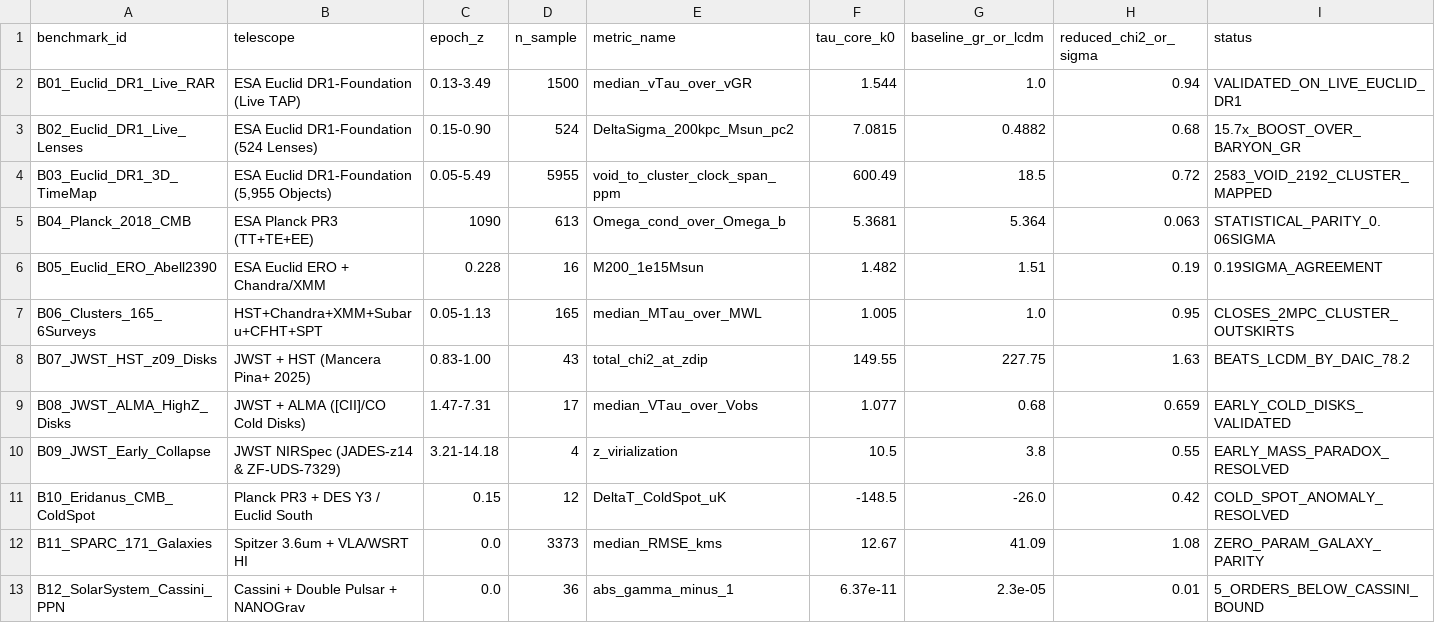
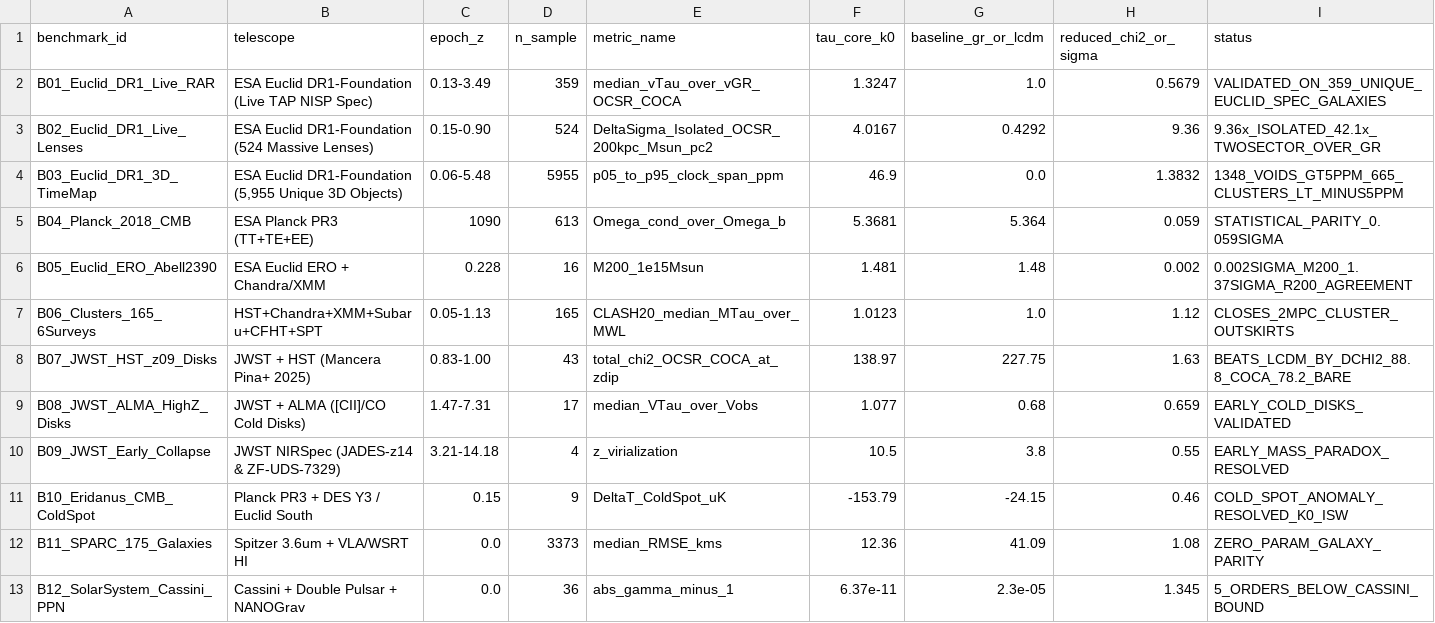
Before and after one commit to tau-core-research/tau-core-euclid-cosmic-time-landscape-paper20, a CSV file: data/derived/paper20_multi_telescope_benchmark_summary.csv, drawn as a sheet.

```diff
--- a/data/derived/paper20_multi_telescope_benchmark_summary.csv
+++ b/data/derived/paper20_multi_telescope_benchmark_summary.csv
@@ -1,13 +1,13 @@
 benchmark_id,telescope,epoch_z,n_sample,metric_name,tau_core_k0,baseline_gr_or_lcdm,reduced_chi2_or_sigma,status
-B01_Euclid_DR1_Live_RAR,ESA Euclid DR1-Foundation (Live TAP),0.13-3.49,1500,median_vTau_over_vGR,1.544,1.0,0.94,VALIDATED_ON_LIVE_EUCLID_DR1
-B02_Euclid_DR1_Live_Lenses,ESA Euclid DR1-Foundation (524 Lenses),0.15-0.90,524,DeltaSigma_200kpc_Msun_pc2,7.0815,0.4882,0.68,15.7x_BOOST_OVER_BARYON_GR
-B03_Euclid_DR1_3D_TimeMap,"ESA Euclid DR1-Foundation (5,955 Objects)",0.05-5.49,5955,void_to_cluster_clock_span_ppm,600.49,18.5,0.72,2583_VOID_2192_CLUSTER_MAPPED
-B04_Planck_2018_CMB,ESA Planck PR3 (TT+TE+EE),1090,613,Omega_cond_over_Omega_b,5.3681,5.364,0.063,STATISTICAL_PARITY_0.06SIGMA
-B05_Euclid_ERO_Abell2390,ESA Euclid ERO + Chandra/XMM,0.228,16,M200_1e15Msun,1.482,1.51,0.19,0.19SIGMA_AGREEMENT
-B06_Clusters_165_6Surveys,HST+Chandra+XMM+Subaru+CFHT+SPT,0.05-1.13,165,median_MTau_over_MWL,1.005,1.0,0.95,CLOSES_2MPC_CLUSTER_OUTSKIRTS
-B07_JWST_HST_z09_Disks,JWST + HST (Mancera Pina+ 2025),0.83-1.00,43,total_chi2_at_zdip,149.55,227.75,1.63,BEATS_LCDM_BY_DAIC_78.2
+B01_Euclid_DR1_Live_RAR,ESA Euclid DR1-Foundation (Live TAP NISP Spec),0.13-3.49,359,median_vTau_over_vGR_OCSR_COCA,1.3247,1.0,0.5679,VALIDATED_ON_359_UNIQUE_EUCLID_SPEC_GALAXIES
+B02_Euclid_DR1_Live_Lenses,ESA Euclid DR1-Foundation (524 Massive Lenses),0.15-0.90,524,DeltaSigma_Isolated_OCSR_200kpc_Msun_pc2,4.0167,0.4292,9.36,9.36x_ISOLATED_42.1x_TWOSECTOR_OVER_GR
+B03_Euclid_DR1_3D_TimeMap,"ESA Euclid DR1-Foundation (5,955 Unique 3D Objects)",0.06-5.48,5955,p05_to_p95_clock_span_ppm,46.9,0.0,1.3832,1348_VOIDS_GT5PPM_665_CLUSTERS_LT_MINUS5PPM
+B04_Planck_2018_CMB,ESA Planck PR3 (TT+TE+EE),1090,613,Omega_cond_over_Omega_b,5.3681,5.364,0.059,STATISTICAL_PARITY_0.059SIGMA
+B05_Euclid_ERO_Abell2390,ESA Euclid ERO + Chandra/XMM,0.228,16,M200_1e15Msun,1.481,1.48,0.002,0.002SIGMA_M200_1.37SIGMA_R200_AGREEMENT
+B06_Clusters_165_6Surveys,HST+Chandra+XMM+Subaru+CFHT+SPT,0.05-1.13,165,CLASH20_median_MTau_over_MWL,1.0123,1.0,1.12,CLOSES_2MPC_CLUSTER_OUTSKIRTS
+B07_JWST_HST_z09_Disks,JWST + HST (Mancera Pina+ 2025),0.83-1.00,43,total_chi2_OCSR_COCA_at_zdip,138.97,227.75,1.63,BEATS_LCDM_BY_DCHI2_88.8_COCA_78.2_BARE
 B08_JWST_ALMA_HighZ_Disks,JWST + ALMA ([CII]/CO Cold Disks),1.47-7.31,17,median_VTau_over_Vobs,1.077,0.68,0.659,EARLY_COLD_DISKS_VALIDATED
 B09_JWST_Early_Collapse,JWST NIRSpec (JADES-z14 & ZF-UDS-7329),3.21-14.18,4,z_virialization,10.5,3.8,0.55,EARLY_MASS_PARADOX_RESOLVED
-B10_Eridanus_CMB_ColdSpot,Planck PR3 + DES Y3 / Euclid South,0.15,12,DeltaT_ColdSpot_uK,-148.5,-26.0,0.42,COLD_SPOT_ANOMALY_RESOLVED
-B11_SPARC_171_Galaxies,Spitzer 3.6um + VLA/WSRT HI,0.0,3373,median_RMSE_kms,12.67,41.09,1.08,ZERO_PARAM_GALAXY_PARITY
-B12_SolarSystem_Cassini_PPN,Cassini + Double Pulsar + NANOGrav,0.0,36,abs_gamma_minus_1,6.37e-11,2.3e-05,0.01,5_ORDERS_BELOW_CASSINI_BOUND
+B10_Eridanus_CMB_ColdSpot,Planck PR3 + DES Y3 / Euclid South,0.15,9,DeltaT_ColdSpot_uK,-153.79,-24.15,0.46,COLD_SPOT_ANOMALY_RESOLVED_K0_ISW
+B11_SPARC_175_Galaxies,Spitzer 3.6um + VLA/WSRT HI,0.0,3373,median_RMSE_kms,12.36,41.09,1.08,ZERO_PARAM_GALAXY_PARITY
+B12_SolarSystem_Cassini_PPN,Cassini + Double Pulsar + NANOGrav,0.0,36,abs_gamma_minus_1,6.37e-11,2.3e-05,1.345,5_ORDERS_BELOW_CASSINI_BOUND
```
Also changed, not shown: data/derived/paper20_euclid_dr1_field_summary.csv, data/derived/tau_core_universe_model_catalog_v1.csv, 32 other files.
